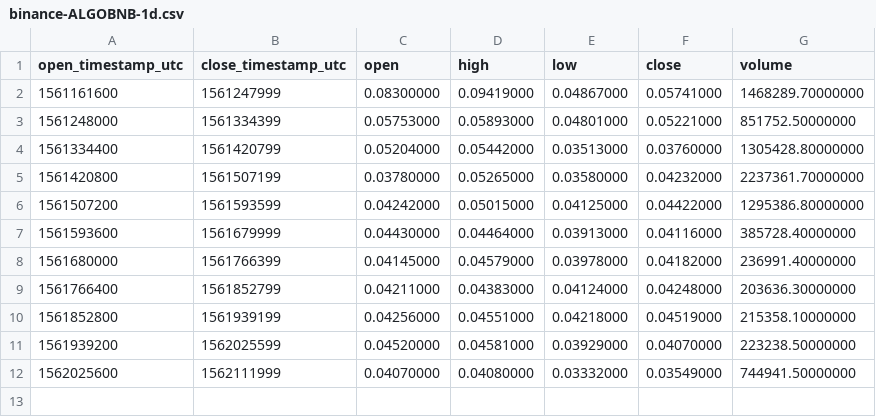
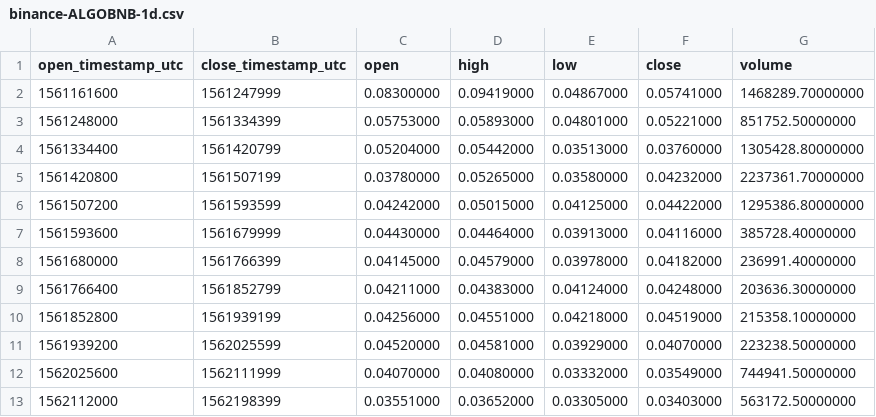
Before and after one commit to cryptobigbro/binance-ALGOBNB, a CSV file: binance-ALGOBNB-1d.csv, drawn as a sheet; the diff names each change by its address in the sheet, - before the commit and + after, or states it on an @@ line.

```diff
--- a/binance-ALGOBNB-1d.csv
+++ b/binance-ALGOBNB-1d.csv
+row 13: 1562112000 | 1562198399 | 0.03551000 | 0.03652000 | 0.03305000 | 0.03403000 | 563172.50000000
```
Also changed, not shown: binance-ALGOBNB-1h.csv, binance-ALGOBNB-1w.csv, 1 other file.
